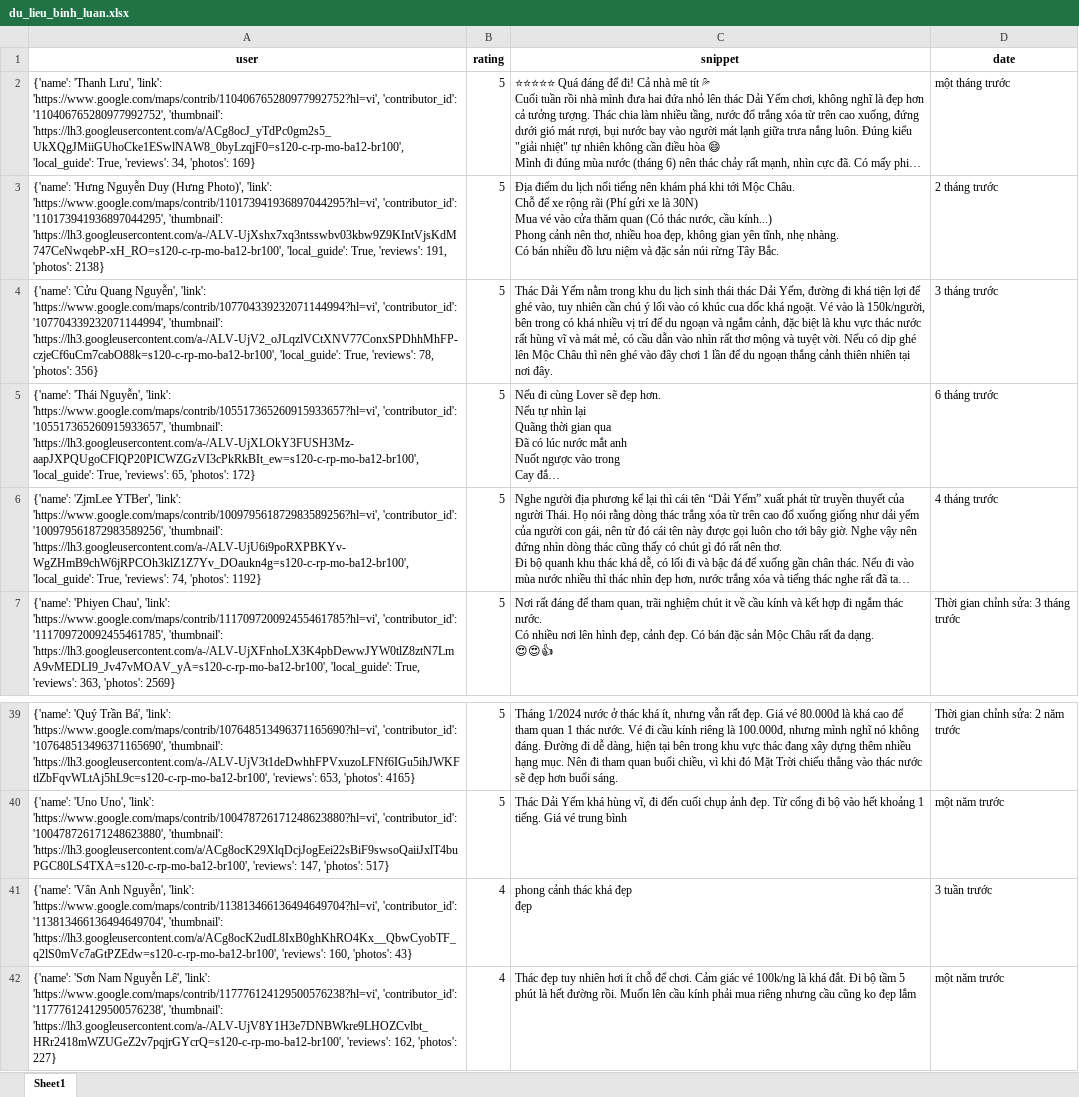
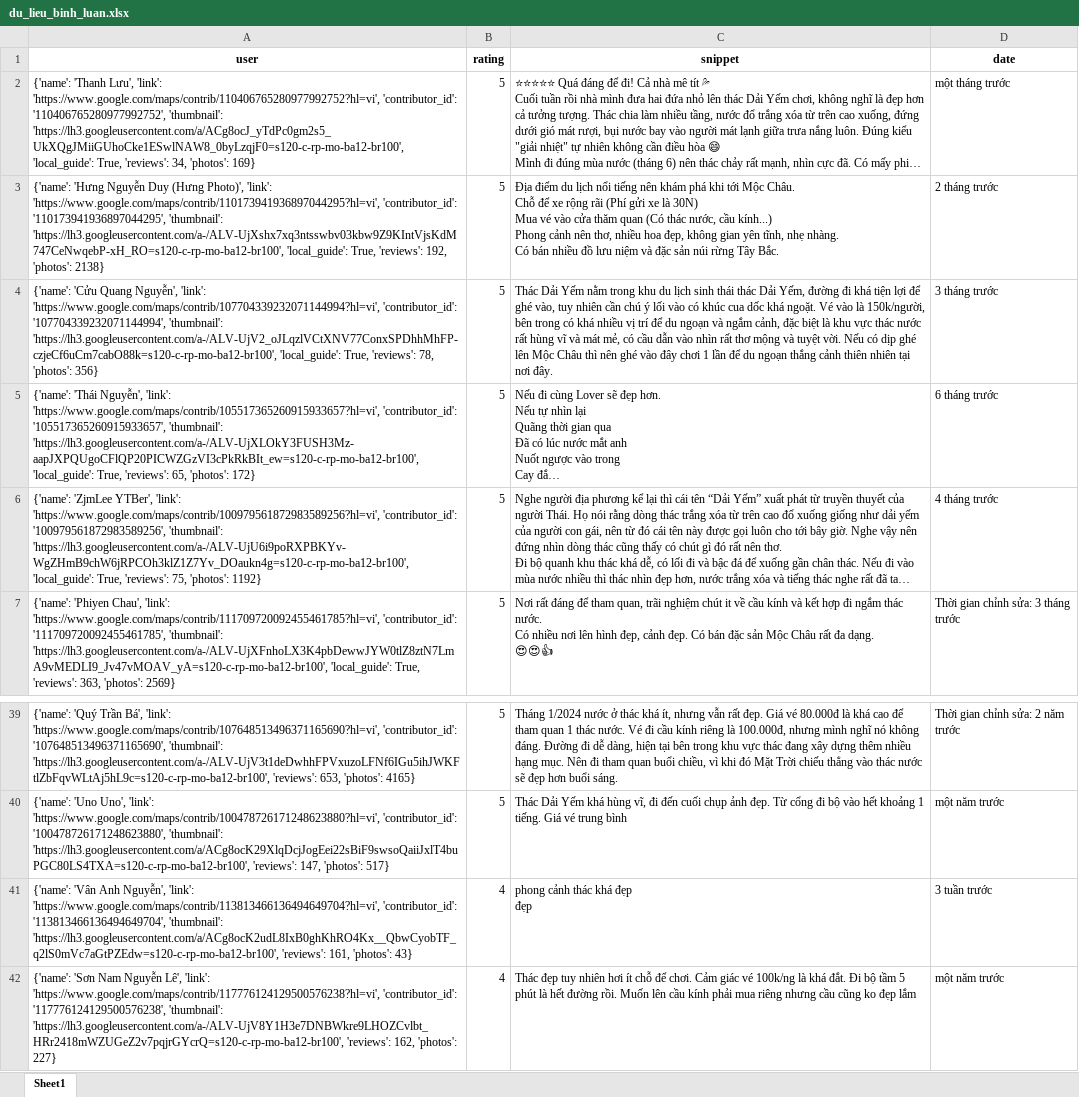
Before and after one commit to askjhfmlsrhgnojsfbg/main.py, an Excel workbook: du_lieu_binh_luan.xlsx, sheet Sheet1, drawn as a sheet; only a part is shown, gaps mark what is left out; long unchanged cells end in …; values as stored, in another font and other column widths than the file's, no borders; the diff covers the shown part only; the diff names each change by its address in the sheet, - before the commit and + after, or states it on an @@ line.

```diff
--- a/du_lieu_binh_luan.xlsx (sheet Sheet1)
+++ b/du_lieu_binh_luan.xlsx (sheet Sheet1)
-A3 (user): …True, 'reviews': 191, 'photos': 2138}
+A3 (user): …True, 'reviews': 192, 'photos': 2138}
-A6 (user): …True, 'reviews': 74, 'photos': 1192}
+A6 (user): …True, 'reviews': 75, 'photos': 1192}
-A41 (user): …'https://lh3.googleusercontent.com/a/ACg8ocK2udL8IxB0ghKhRO4Kx__QbwCyobTF_q2lS0mVc7aGtPZEdw=s120-c-rp-mo-ba12-br100', 'reviews': 160, 'photos': 43}
+A41 (user): …'https://lh3.googleusercontent.com/a/ACg8ocK2udL8IxB0ghKhRO4Kx__QbwCyobTF_q2lS0mVc7aGtPZEdw=s120-c-rp-mo-ba12-br100', 'reviews': 161, 'photos': 43}
```
Also changed, not shown: 9 edited cells elsewhere in this sheet.
